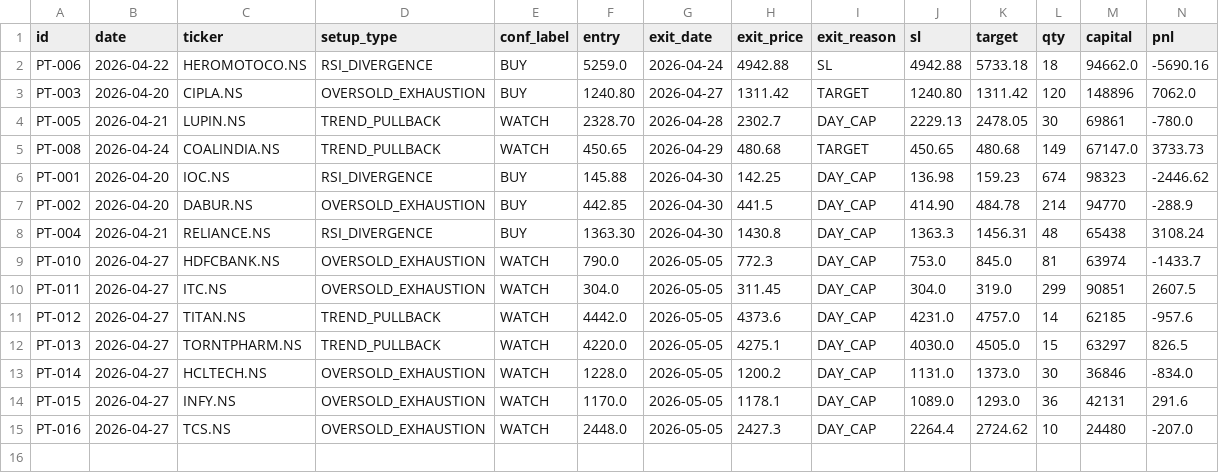
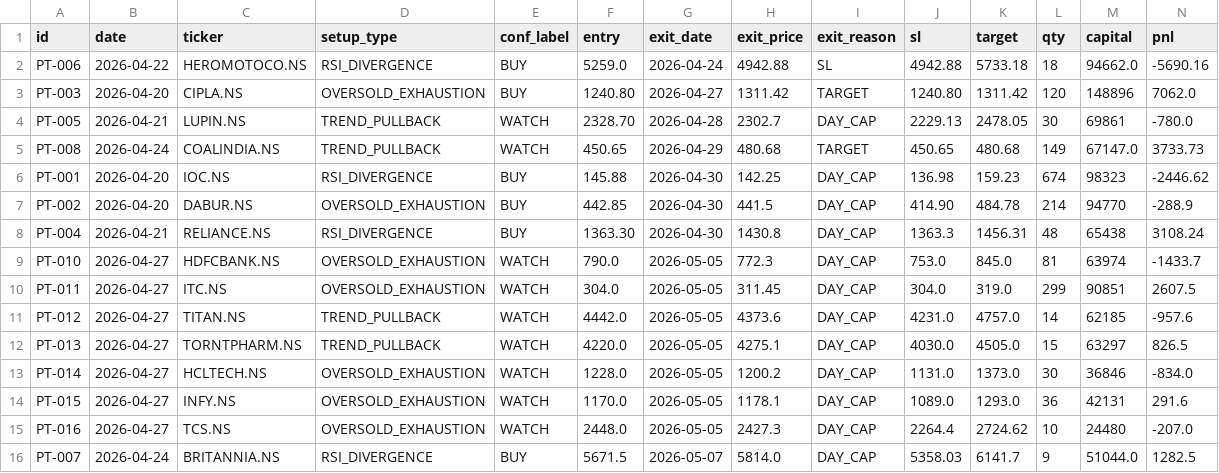
Before and after one commit to saisravanpalvaye/trading-bot-v2, a CSV file: trade_log.csv, drawn as a sheet; only a part is shown; rows hold the shown columns only; the diff names each change by its address in the sheet, - before the commit and + after, or states it on an @@ line.

```diff
--- a/trade_log.csv
+++ b/trade_log.csv
+row 16: PT-007 | 2026-04-24 | BRITANNIA.NS | RSI_DIVERGENCE | BUY | 5671.5 | 2026-05-07 | 5814.0 | DAY_CAP | 5358.03 | 6141.7 | 9 | 51044.0 | 1282.5
```
Also changed, not shown: paper_trades.csv.
